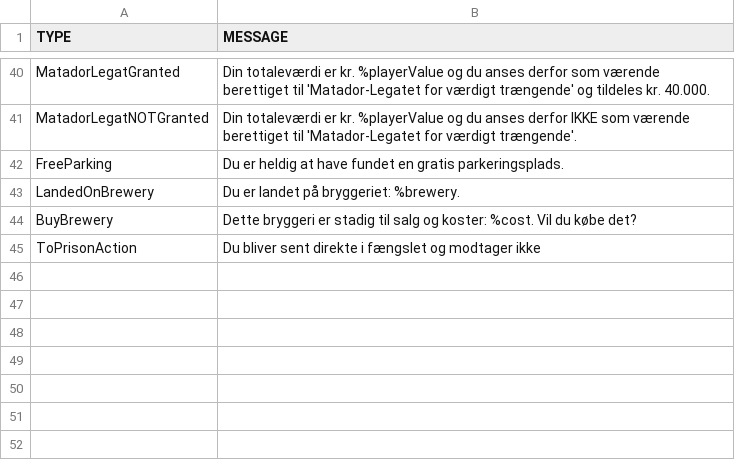
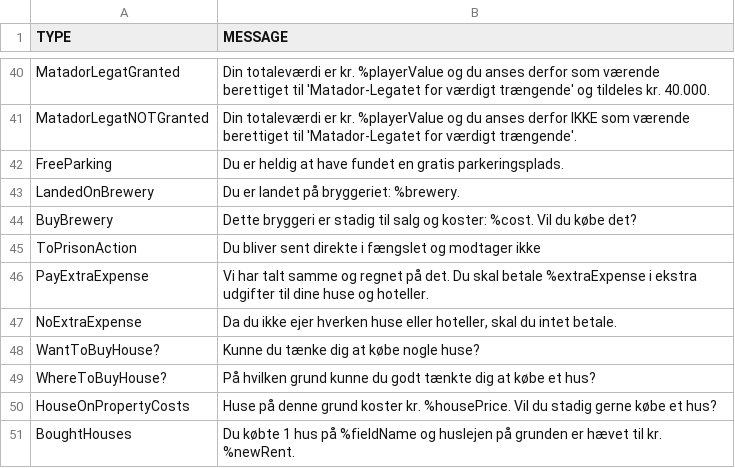
Before and after one commit to Logstor/CDIO4, a CSV file: src/main/resources/messages1.0.csv, drawn as a sheet; only a part is shown, gaps mark what is left out.

Commit message:
Updated CSV with new lines for buying houses. Updated Gui.Java with setHouses() and setHotel() Updated GuiController.java with getUserChoiceProperty() - An dropdown of Property FieldNames. Updated GuiController.java with setHousesAndHotels () - Sets houses or hotels matching number of houses on PropertyField.
Updated Player.java with updateHousesOnProperty().
Added BuyHouse() to TurnController.java
Added BuyHouse() to GeneralActionController.java.

UNRIGGED CUP :D

```diff
--- a/src/main/resources/messages1.0.csv
+++ b/src/main/resources/messages1.0.csv
@@ -45 +45,7 @@ BuyBrewery; Dette bryggeri er stadig til salg og koster: %cost. Vil du købe det
 ToPrisonAction;Du bliver sent direkte i fængslet og modtager ikke
+PayExtraExpense;Vi har talt samme og regnet på det. Du skal betale %extraExpense i ekstra udgifter til dine huse og hoteller.
+NoExtraExpense;Da du ikke ejer hverken huse eller hoteller, skal du intet betale.
+WantToBuyHouse?;Kunne du tænke dig at købe nogle huse?
+WhereToBuyHouse?;På hvilken grund kunne du godt tænkte dig at købe et hus?
+HouseOnPropertyCosts;Huse på denne grund koster kr. %housePrice. Vil du stadig gerne købe et hus?
+BoughtHouses;Du købte 1 hus på %fieldName og huslejen på grunden er hævet til kr. %newRent.
```
Also changed, not shown: 6 other files.
